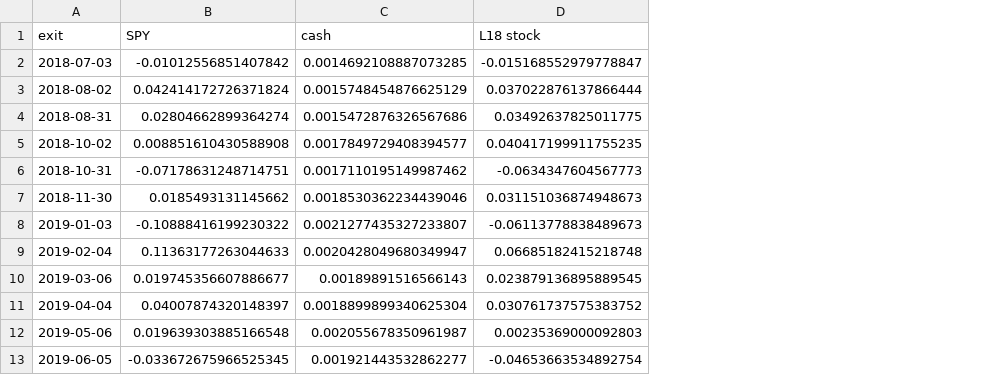
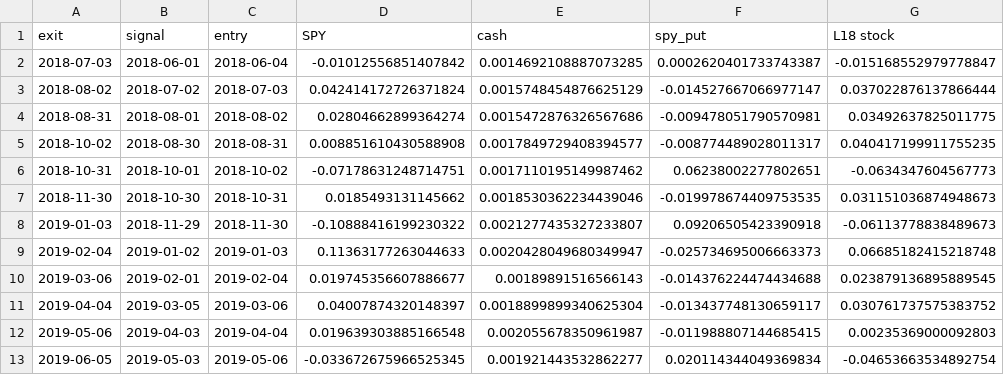
Before and after one commit to marcinzieba4-bot/IVSkew_Strategy-Full, a CSV file: output/variants_returns_21d.csv, drawn as a sheet; only a part is shown; the diff names each change by its address in the sheet, - before the commit and + after, or states it on an @@ line.

```diff
--- a/output/variants_returns_21d.csv
+++ b/output/variants_returns_21d.csv
+column B (signal), rows 2-13: 2018-06-01 | 2018-07-02 | 2018-08-01 | 2018-08-30 | 2018-10-01 | 2018-10-30 | 2018-11-29 | 2019-01-02 | 2019-02-01 | 2019-03-05 | 2019-04-03 | 2019-05-03
+column C (entry), rows 2-13: 2018-06-04 | 2018-07-03 | 2018-08-02 | 2018-08-31 | 2018-10-02 | 2018-10-31 | 2018-11-30 | 2019-01-03 | 2019-02-04 | 2019-03-06 | 2019-04-04 | 2019-05-06
+column F (spy_put), rows 2-13: 0.0002620401733743387 | -0.014527667066977147 | -0.009478051790570981 | -0.008774489028011317 | 0.06238002277802651 | -0.019978674409753535 | 0.09206505423390918 | -0.025734695006663373 | -0.014376224474434688 | -0.013437748130659117 | -0.011988807144685415 | 0.020114344049369834
```
Also changed, not shown: 8 other files.
